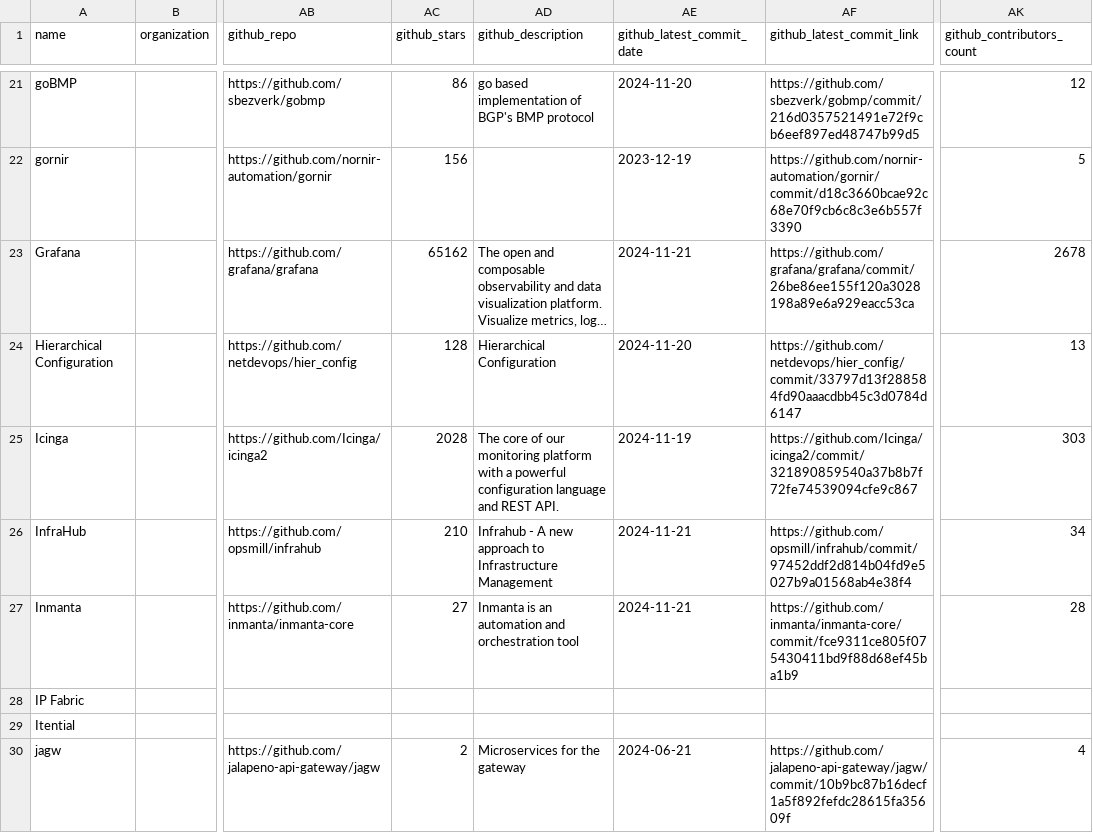
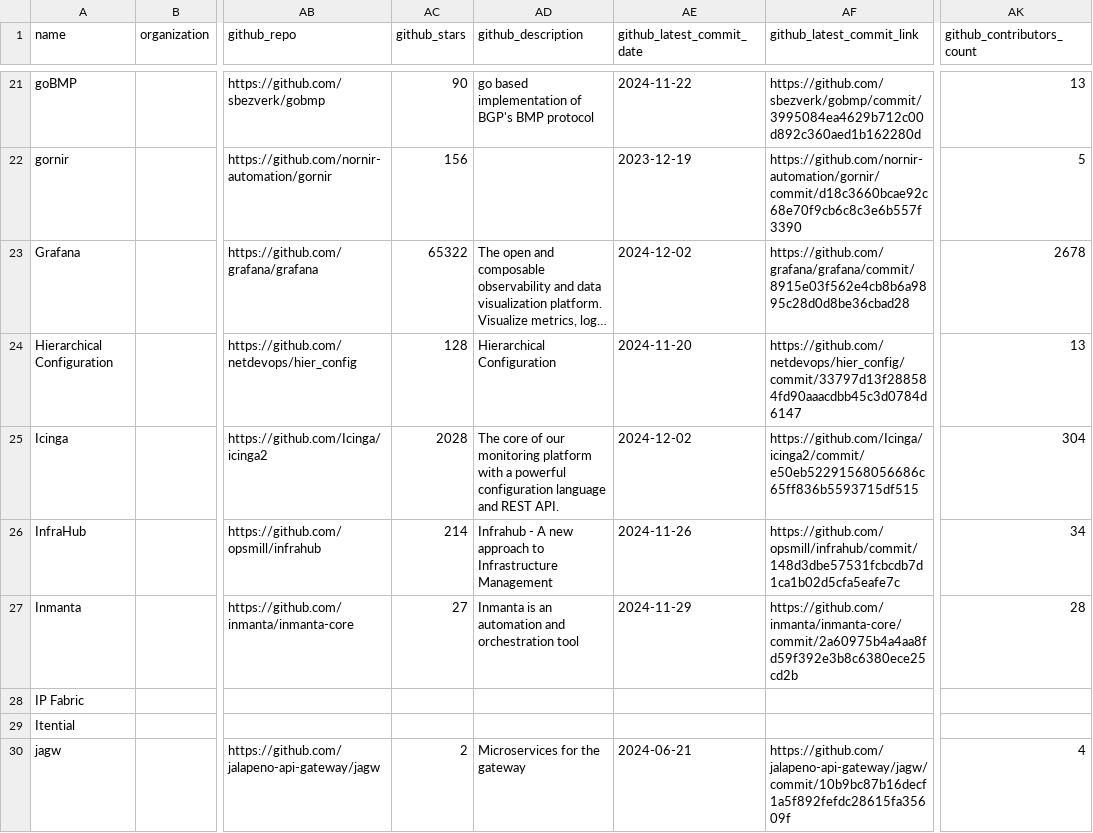
Before and after one commit to steinzi/network-automation-landscape, a CSV file: docs/items.csv, drawn as a sheet; only a part is shown, gaps mark what is left out; long unchanged cells end in …; the diff covers the shown part only; the diff names each change by its address in the sheet, - before the commit and + after, or states it on an @@ line.

```diff
--- a/docs/items.csv
+++ b/docs/items.csv
-AC21 (github_stars): 86
+AC21 (github_stars): 90
-AE21 (github_latest_commit_date): 2024-11-20
+AE21 (github_latest_commit_date): 2024-11-22
-AF21 (github_latest_commit_link): https://github.com/sbezverk/gobmp/commit/216d0357521491e72f9cb6eef897ed48747b99d5
+AF21 (github_latest_commit_link): https://github.com/sbezverk/gobmp/commit/3995084ea4629b712c00d892c360aed1b162280d
-AK21 (github_contributors_count): 12
+AK21 (github_contributors_count): 13
-AC23 (github_stars): 65162
+AC23 (github_stars): 65322
-AE23 (github_latest_commit_date): 2024-11-21
+AE23 (github_latest_commit_date): 2024-12-02
-AF23 (github_latest_commit_link): https://github.com/grafana/grafana/commit/26be86ee155f120a3028198a89e6a929eacc53ca
+AF23 (github_latest_commit_link): https://github.com/grafana/grafana/commit/8915e03f562e4cb8b6a9895c28d0d8be36cbad28
-AE25 (github_latest_commit_date): 2024-11-19
+AE25 (github_latest_commit_date): 2024-12-02
-AF25 (github_latest_commit_link): https://github.com/Icinga/icinga2/commit/321890859540a37b8b7f72fe74539094cfe9c867
+AF25 (github_latest_commit_link): https://github.com/Icinga/icinga2/commit/e50eb52291568056686c65ff836b5593715df515
-AK25 (github_contributors_count): 303
+AK25 (github_contributors_count): 304
-AC26 (github_stars): 210
+AC26 (github_stars): 214
-AE26 (github_latest_commit_date): 2024-11-21
+AE26 (github_latest_commit_date): 2024-11-26
-AF26 (github_latest_commit_link): https://github.com/opsmill/infrahub/commit/97452ddf2d814b04fd9e5027b9a01568ab4e38f4
+AF26 (github_latest_commit_link): https://github.com/opsmill/infrahub/commit/148d3dbe57531fcbcdb7d1ca1b02d5cfa5eafe7c
-AE27 (github_latest_commit_date): 2024-11-21
+AE27 (github_latest_commit_date): 2024-11-29
-AF27 (github_latest_commit_link): https://github.com/inmanta/inmanta-core/commit/fce9311ce805f075430411bd9f88d68ef45ba1b9
+AF27 (github_latest_commit_link): https://github.com/inmanta/inmanta-core/commit/2a60975b4a4aa8fd59f392e3b8c6380ece25cd2b
```
Also changed, not shown: 136 edited cells elsewhere in this file, 58 other files.
